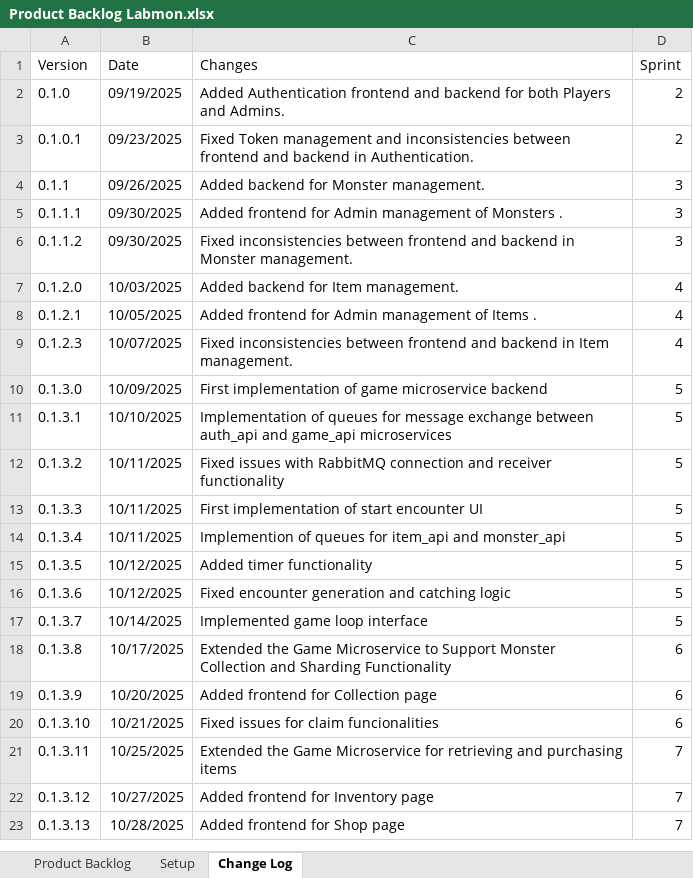
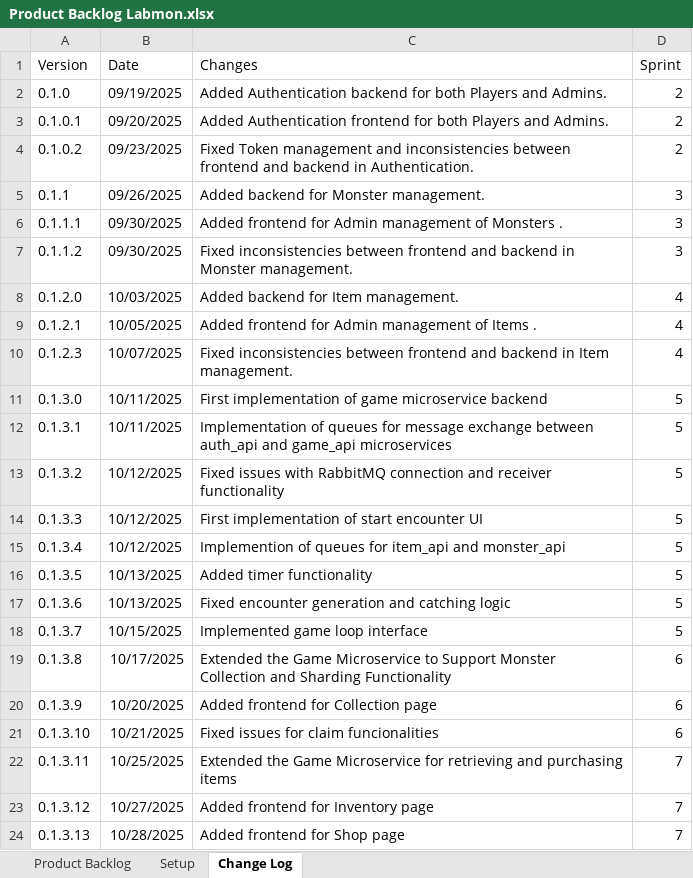
Before and after one commit to ceciliaagosta/1850965_Labmon, an Excel workbook: Booklet/Product Backlog Labmon.xlsx, sheet Change Log, drawn as a sheet; values as stored, in another font and other column widths than the file's, no borders; table styles not drawn; addresses are those after the commit; the diff names each change by its address in the sheet, - before the commit and + after, or states it on an @@ line.

Commit message:
Add Burndown Chart and update Product Backlog

```diff
--- a/Booklet/Product Backlog Labmon.xlsx (sheet Change Log)
+++ b/Booklet/Product Backlog Labmon.xlsx (sheet Change Log)
-C2 (Changes): Added Authentication frontend and backend for…
+C2 (Changes): Added Authentication backend for…
-B3 (Date): 09/23/2025
+B3 (Date): 09/20/2025
-C3 (Changes): Fixed Token management and inconsistencies between frontend and backend in Authentication.
+C3 (Changes): Added Authentication frontend for both Players and Admins.
+row 4: 0.1.0.2 | 09/23/2025 | Fixed Token management and inconsistencies between frontend and backend in Authentication. | 2
-B11 (Date): 10/09/2025
+B11 (Date): 10/11/2025
-B12 (Date): 10/10/2025
+B12 (Date): 10/11/2025
-B13:B15 (Date): 10/11/2025
+B13:B15 (Date): 10/12/2025
-B16:B17 (Date): 10/12/2025
+B16:B17 (Date): 10/13/2025
-B18 (Date): 10/14/2025
+B18 (Date): 10/15/2025
```
Also changed, not shown: 1 other file.
